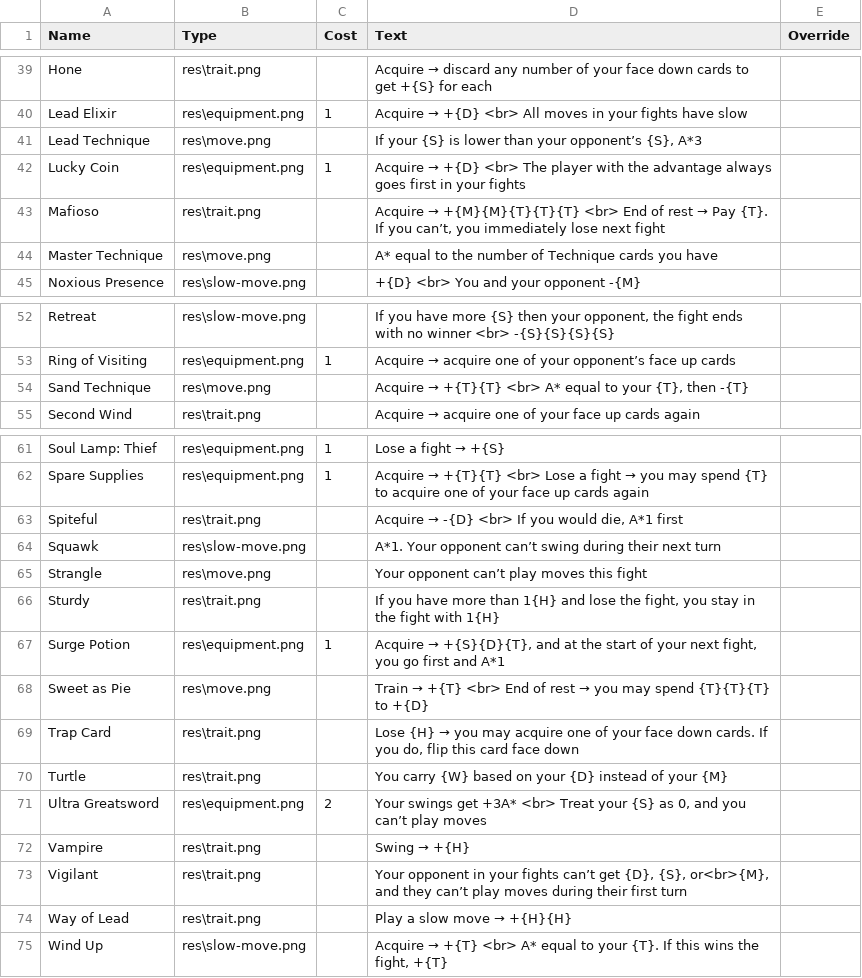
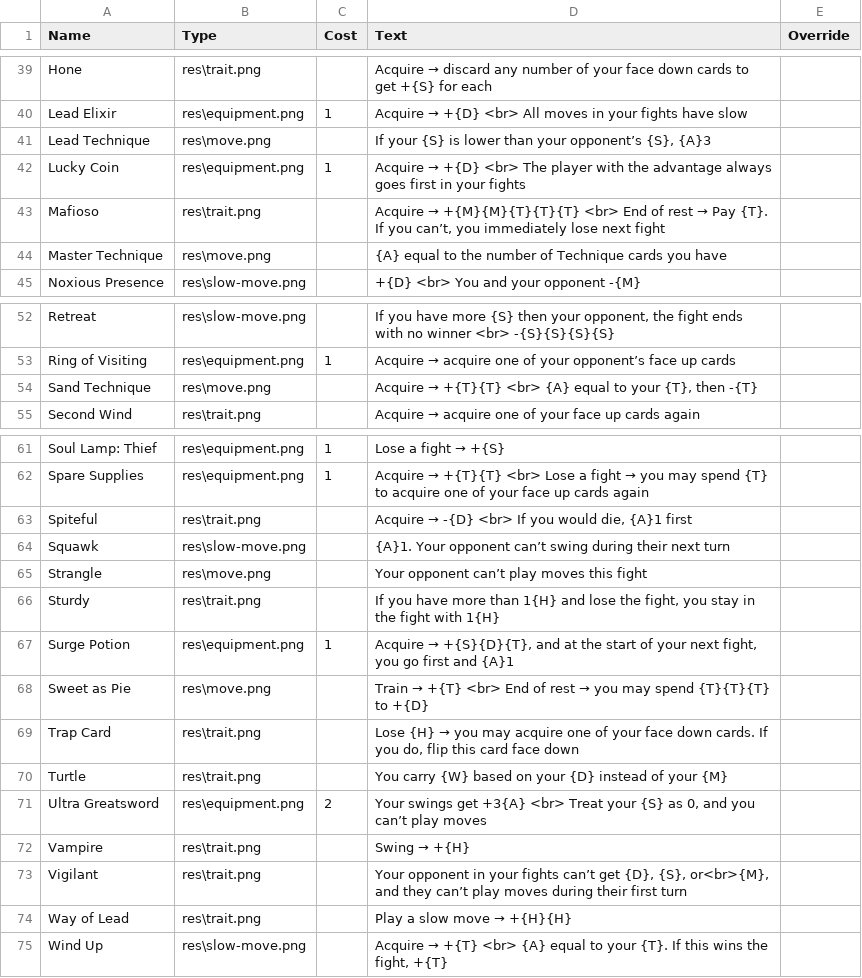
Before and after one commit to carnwennan/fight-pits-game, a CSV file: fight pits data.csv, drawn as a sheet; only a part is shown, gaps mark what is left out; the diff covers the shown part only.

```diff
--- a/fight pits data.csv
+++ b/fight pits data.csv
@@ -40,6 +40,6 @@ Hone,res\trait.png,,Acquire → discard any number of your face down cards to ge
 Lead Elixir,res\equipment.png,1,Acquire → +{D} <br> All moves in your fights have slow,
-Lead Technique,res\move.png,,"If your {S} is lower than your opponent’s {S}, A*3",
+Lead Technique,res\move.png,,"If your {S} is lower than your opponent’s {S}, {A}3",
 Lucky Coin,res\equipment.png,1,Acquire → +{D} <br> The player with the advantage always goes first in your fights,
 Mafioso,res\trait.png,,"Acquire → +{M}{M}{T}{T}{T} <br> End of rest → Pay {T}. If you can’t, you immediately lose next fight",
-Master Technique,res\move.png,,A* equal to the number of Technique cards you have,
+Master Technique,res\move.png,,{A} equal to the number of Technique cards you have,
 Noxious Presence,res\slow-move.png,,+{D} <br> You and your opponent -{M},
@@ -53,3 +53,3 @@ Retreat ,res\slow-move.png,,"If you have more {S} then your opponent, the fight
 Ring of Visiting,res\equipment.png,1,Acquire → acquire one of your opponent’s face up cards,
-Sand Technique,res\move.png,,"Acquire → +{T}{T} <br> A* equal to your {T}, then -{T}",
+Sand Technique,res\move.png,,"Acquire → +{T}{T} <br> {A} equal to your {T}, then -{T}",
 Second Wind,res\trait.png,,Acquire → acquire one of your face up cards again,
@@ -62,7 +62,7 @@ Soul Lamp: Thief,res\equipment.png,1,Lose a fight → +{S},
 Spare Supplies,res\equipment.png,1,Acquire → +{T}{T} <br> Lose a fight → you may spend {T} to acquire one of your face up cards again,
-Spiteful,res\trait.png,,"Acquire → -{D} <br> If you would die, A*1 first",
-Squawk,res\slow-move.png,,A*1. Your opponent can’t swing during their next turn,
+Spiteful,res\trait.png,,"Acquire → -{D} <br> If you would die, {A}1 first",
+Squawk,res\slow-move.png,,{A}1. Your opponent can’t swing during their next turn,
 Strangle,res\move.png,,Your opponent can’t play moves this fight,
 Sturdy,res\trait.png,,"If you have more than 1{H} and lose the fight, you stay in the fight with 1{H}",
-Surge Potion,res\equipment.png,1,"Acquire → +{S}{D}{T}, and at the start of your next fight, you go first and A*1",
+Surge Potion,res\equipment.png,1,"Acquire → +{S}{D}{T}, and at the start of your next fight, you go first and {A}1",
 Sweet as Pie,res\move.png,,Train → +{T} <br> End of rest → you may spend {T}{T}{T} to +{D},
@@ -70,3 +70,3 @@ Trap Card,res\trait.png,,"Lose {H} → you may acquire one of your face down car
 Turtle,res\trait.png,,You carry {W} based on your {D} instead of your {M},
-Ultra Greatsword,res\equipment.png,2,"Your swings get +3A* <br> Treat your {S} as 0, and you can’t play moves",
+Ultra Greatsword,res\equipment.png,2,"Your swings get +3{A} <br> Treat your {S} as 0, and you can’t play moves",
 Vampire,res\trait.png,,Swing → +{H},
@@ -74,2 +74,2 @@ Vigilant,res\trait.png,,"Your opponent in your fights can’t get {D}, {S}, or<b
 Way of Lead,res\trait.png,,Play a slow move → +{H}{H},
-Wind Up,res\slow-move.png,,"Acquire → +{T} <br> A* equal to your {T}. If this wins the fight, +{T}",
+Wind Up,res\slow-move.png,,"Acquire → +{T} <br> {A} equal to your {T}. If this wins the fight, +{T}",
```
Also changed, not shown: 11 edited cells elsewhere in this file.
